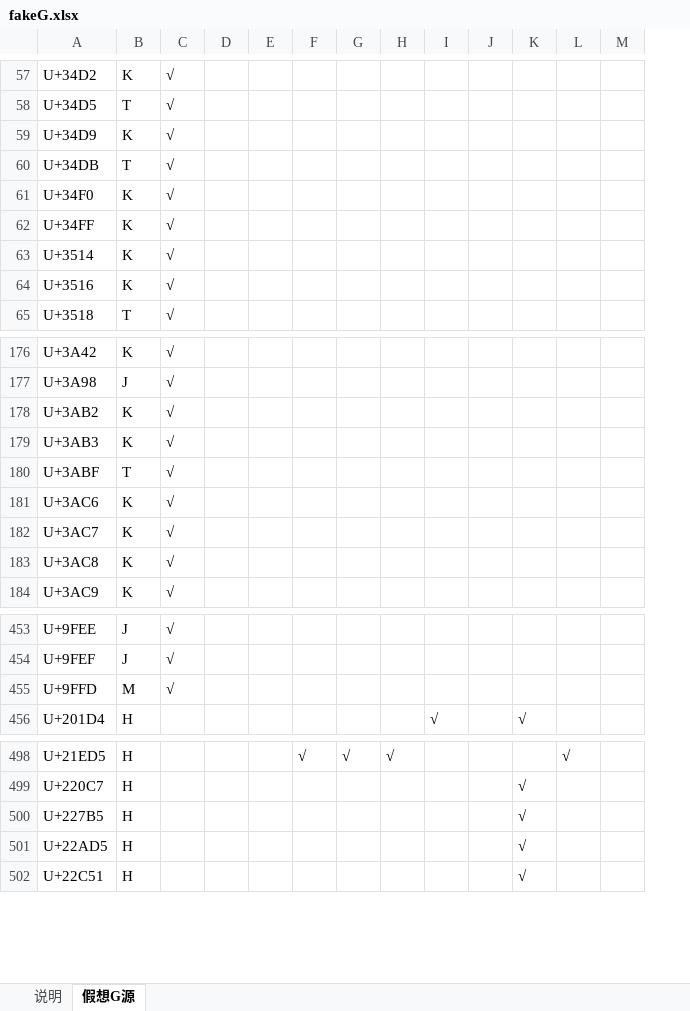
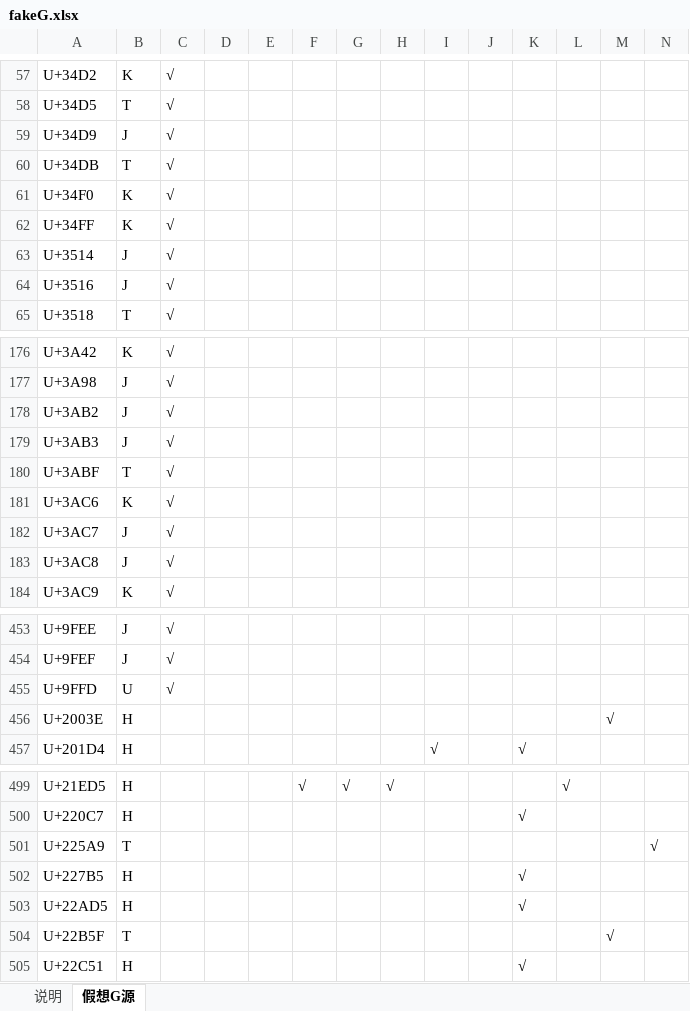
Before and after one commit to takushun-wu/WenJinMincho, an Excel workbook: etc/fakeG.xlsx, sheet 假想G源, drawn as a sheet; only a part is shown, gaps mark what is left out; values as stored, in another font and other column widths than the file's, no borders; conditional formats not drawn; the diff covers the shown part only; the diff names each change by its address in the sheet, - before the commit and + after, or states it on an @@ line.

```diff
--- a/etc/fakeG.xlsx (sheet 假想G源)
+++ b/etc/fakeG.xlsx (sheet 假想G源)
+column M, empty
-B59: K
+B59: J
-B63:B64: K
+B63:B64: J
-B178:B179: K
+B178:B179: J
-B182:B183: K
+B182:B183: J
-B455: M
+B455: U
+row 456: U+2003E | H |  |  |  |  |  |  |  |  |  |  | √
+row 501: U+225A9 | T |  |  |  |  |  |  |  |  |  |  |  | √
+row 504: U+22B5F | T |  |  |  |  |  |  |  |  |  |  | √
```
Also changed, not shown: 1 added row and 56 edited cells elsewhere in this sheet, sheet 说明, 23 other files.
